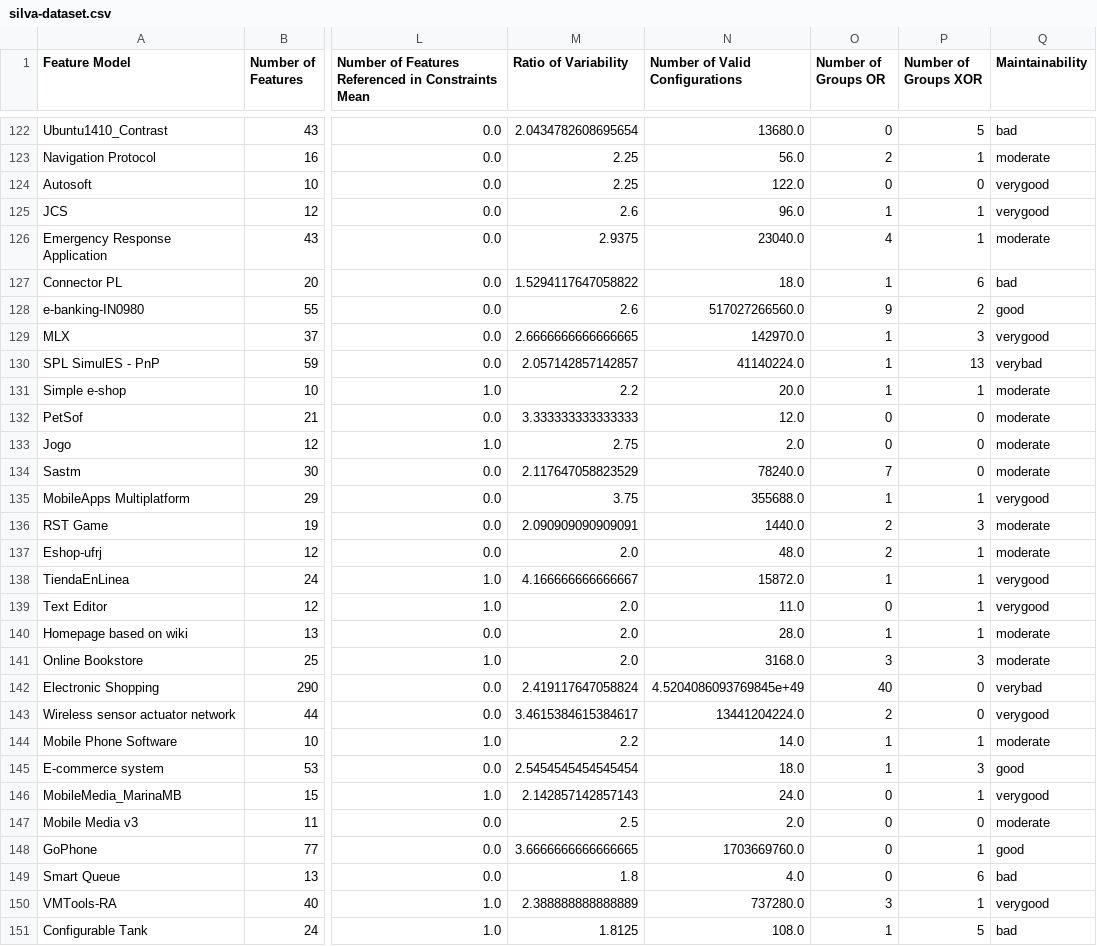
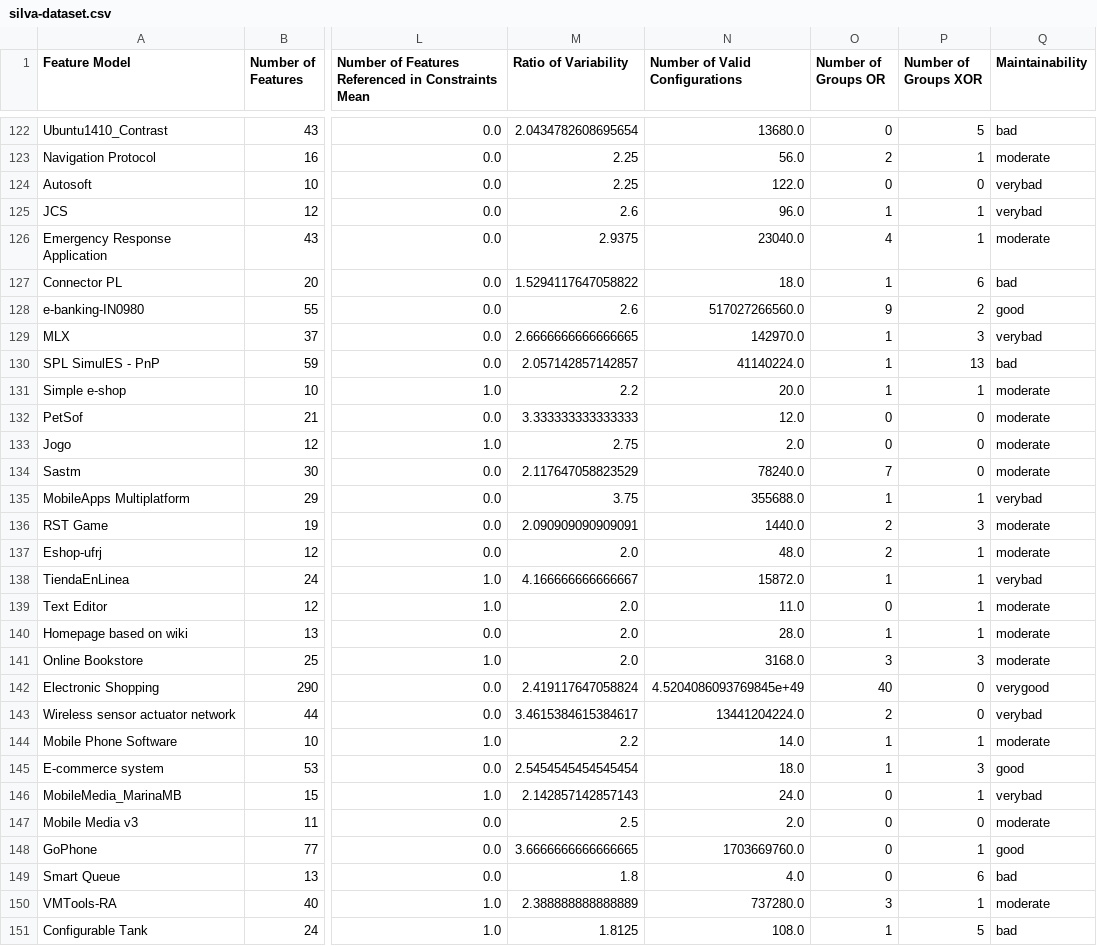
Before and after one commit to publiosilva/SPLC2021, a CSV file: silva-dataset.csv, drawn as a sheet; only a part is shown, gaps mark what is left out; the diff covers the shown part only; the diff names each change by its address in the sheet, - before the commit and + after, or states it on an @@ line.

```diff
--- a/silva-dataset.csv
+++ b/silva-dataset.csv
-Q124:Q125 (Maintainability): verygood
+Q124:Q125 (Maintainability): verybad
-Q129 (Maintainability): verygood
+Q129 (Maintainability): verybad
-Q130 (Maintainability): verybad
+Q130 (Maintainability): bad
-Q135 (Maintainability): verygood
+Q135 (Maintainability): verybad
-Q138 (Maintainability): verygood
+Q138 (Maintainability): verybad
-Q139 (Maintainability): verygood
+Q139 (Maintainability): moderate
-Q142 (Maintainability): verybad
+Q142 (Maintainability): verygood
-Q143 (Maintainability): verygood
+Q143 (Maintainability): verybad
-Q146 (Maintainability): verygood
+Q146 (Maintainability): verybad
-Q150 (Maintainability): verygood
+Q150 (Maintainability): moderate
```
Also changed, not shown: 2 added rows and 95 edited cells elsewhere in this file, measures.csv, oliveira-dataset.csv.
